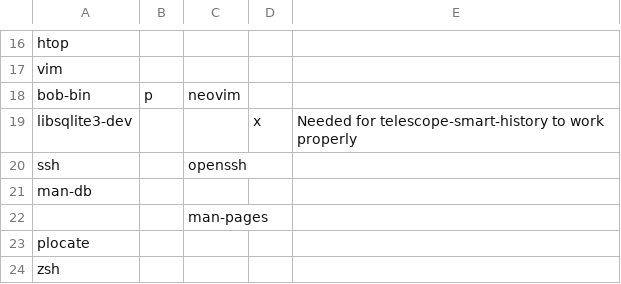
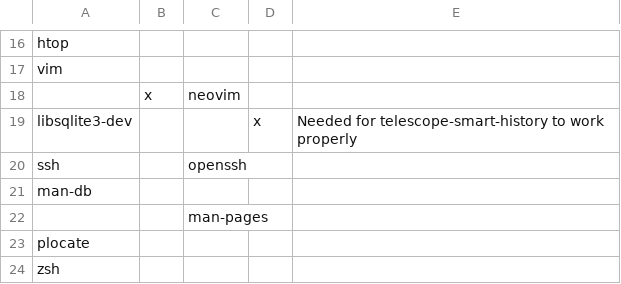
Before and after one commit to sarmong/dotfiles, a TSV file: packages/packages.tsv, drawn as a sheet; only a part is shown, gaps mark what is left out; removed rows and columns are numbered as before the commit, all else as after; the diff names each change by its address in the sheet, - before the commit and + after, or states it on an @@ line.

```diff
--- a/packages/packages.tsv
+++ b/packages/packages.tsv
-row 18: bob-bin | p | neovim
+row 18:  | x | neovim
```
Also changed, not shown: 3 other files.
